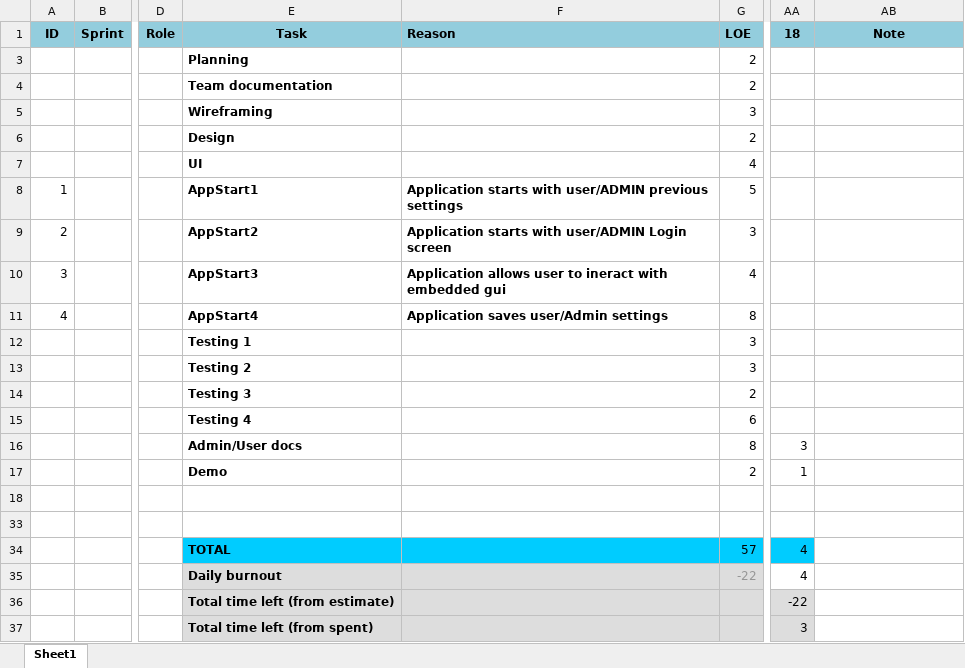
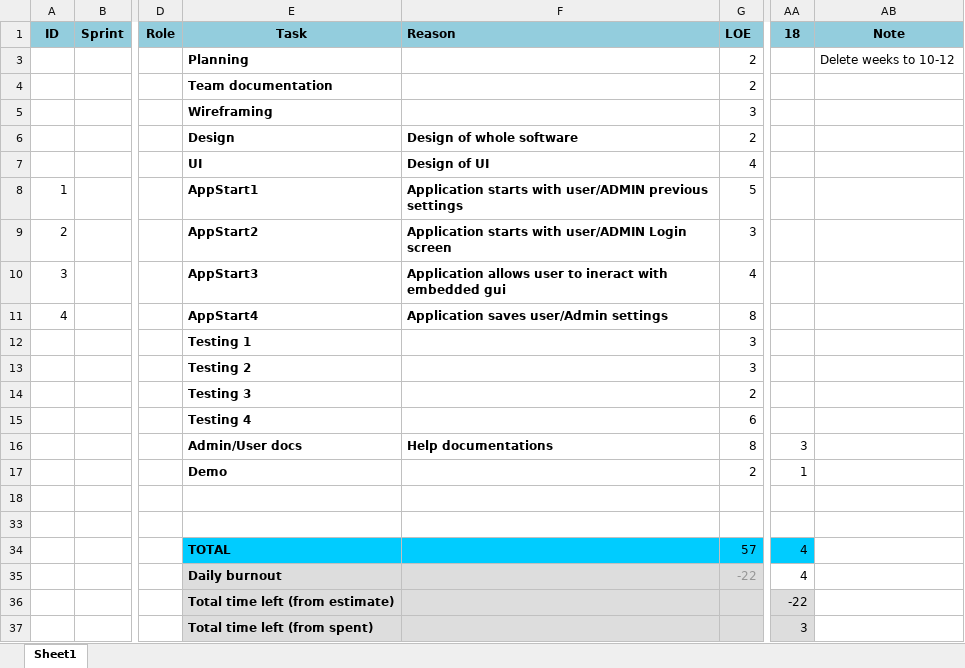
Before and after one commit to spawndys/Cava, an Excel workbook: Documents/Agile Project Management -Backlog.xlsx, sheet Sheet1, drawn as a sheet; only a part is shown, gaps mark what is left out; values as stored, in another font and other column widths than the file's, no borders; charts and pictures and conditional formats not drawn; the diff names each change by its address in the sheet, - before the commit and + after, or states it on an @@ line.

Commit message:
Backlog update

```diff
--- a/Documents/Agile Project Management -Backlog.xlsx (sheet Sheet1)
+++ b/Documents/Agile Project Management -Backlog.xlsx (sheet Sheet1)
-AB3: (empty)
+AB3: Delete weeks to 10-12
-F6: (empty)
+F6: Design of whole software
-F7: (empty)
+F7: Design of UI
-F16: (empty)
+F16: Help documentations
```
Also changed, not shown: charts or pictures.
